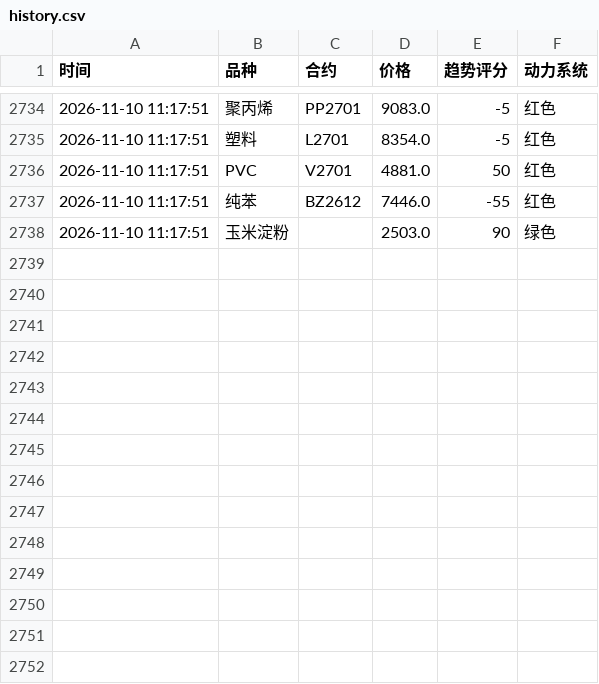
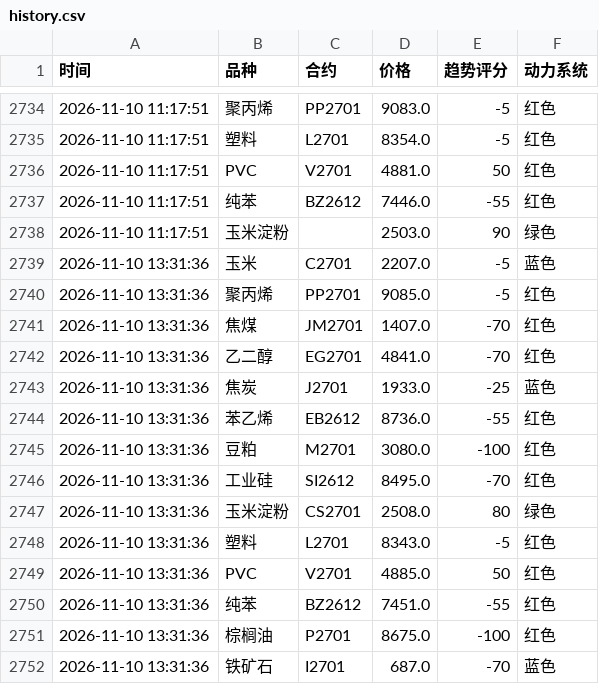
Before and after one commit to Eleven-L-97/futuretrading, a CSV file: data/history.csv, drawn as a sheet; only a part is shown, gaps mark what is left out; the diff names each change by its address in the sheet, - before the commit and + after, or states it on an @@ line.

Commit message:
history: 2026-11-10T05:31:51Z

```diff
--- a/data/history.csv
+++ b/data/history.csv
+row 2739: 2026-11-10 13:31:36 | 玉米 | C2701 | 2207.0 | -5 | 蓝色
+row 2740: 2026-11-10 13:31:36 | 聚丙烯 | PP2701 | 9085.0 | -5 | 红色
+row 2741: 2026-11-10 13:31:36 | 焦煤 | JM2701 | 1407.0 | -70 | 红色
+row 2742: 2026-11-10 13:31:36 | 乙二醇 | EG2701 | 4841.0 | -70 | 红色
+row 2743: 2026-11-10 13:31:36 | 焦炭 | J2701 | 1933.0 | -25 | 蓝色
+row 2744: 2026-11-10 13:31:36 | 苯乙烯 | EB2612 | 8736.0 | -55 | 红色
+row 2745: 2026-11-10 13:31:36 | 豆粕 | M2701 | 3080.0 | -100 | 红色
+row 2746: 2026-11-10 13:31:36 | 工业硅 | SI2612 | 8495.0 | -70 | 红色
+row 2747: 2026-11-10 13:31:36 | 玉米淀粉 | CS2701 | 2508.0 | 80 | 绿色
+row 2748: 2026-11-10 13:31:36 | 塑料 | L2701 | 8343.0 | -5 | 红色
+row 2749: 2026-11-10 13:31:36 | PVC | V2701 | 4885.0 | 50 | 红色
+row 2750: 2026-11-10 13:31:36 | 纯苯 | BZ2612 | 7451.0 | -55 | 红色
+row 2751: 2026-11-10 13:31:36 | 棕榈油 | P2701 | 8675.0 | -100 | 红色
+row 2752: 2026-11-10 13:31:36 | 铁矿石 | I2701 | 687.0 | -70 | 蓝色
```
Also changed, not shown: data/history2.csv.
